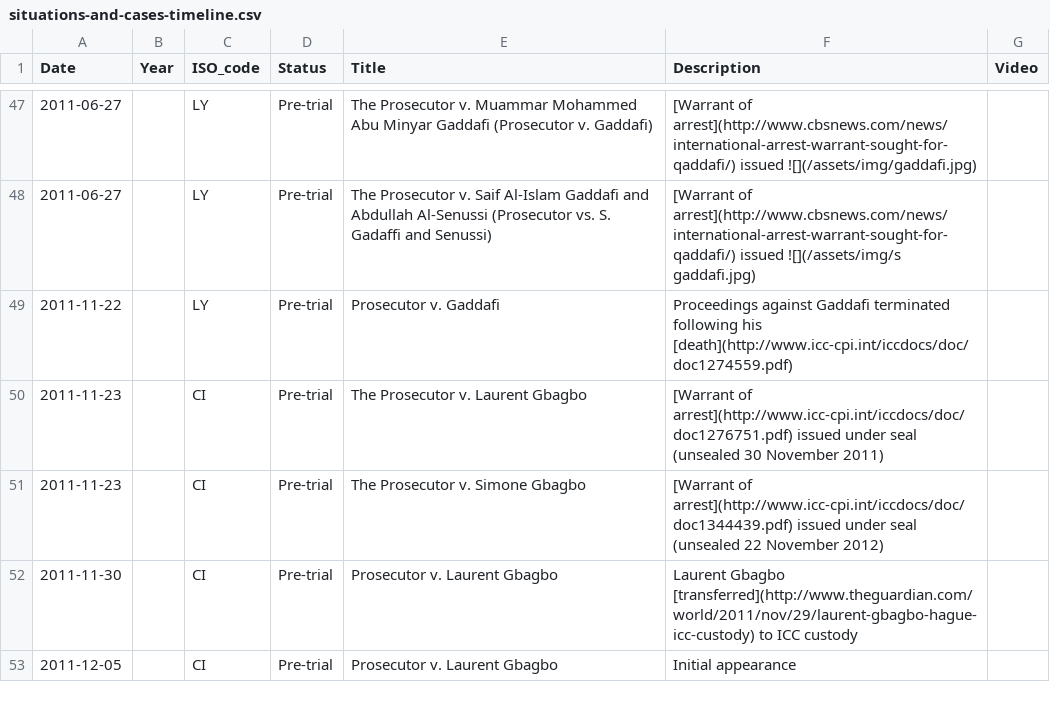
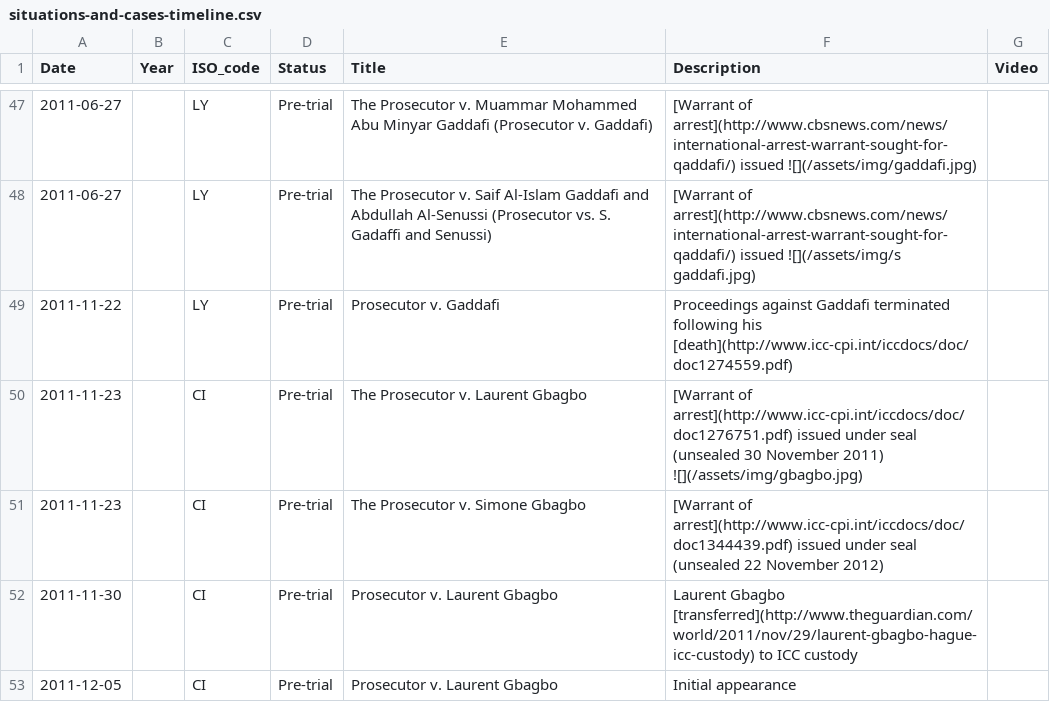
Before and after one commit to theNewDynamic/aba-icc, a CSV file: _data/situations-and-cases-timeline.csv, drawn as a sheet; only a part is shown, gaps mark what is left out.

Commit message:
Update situations-and-cases-timeline.csv

```diff
--- a/_data/situations-and-cases-timeline.csv
+++ b/_data/situations-and-cases-timeline.csv
@@ -52,3 +52,3 @@ Date,Year,ISO_code,Status,Title,Description,Video
 2011-11-22,,LY,Pre-trial,Prosecutor v. Gaddafi,Proceedings against Gaddafi terminated following his [death](http://www.icc-cpi.int/iccdocs/doc/doc1274559.pdf),
-2011-11-23,,CI,Pre-trial,The Prosecutor v. Laurent Gbagbo,[Warrant of arrest](http://www.icc-cpi.int/iccdocs/doc/doc1276751.pdf) issued under seal (unsealed 30 November 2011),
+2011-11-23,,CI,Pre-trial,The Prosecutor v. Laurent Gbagbo,[Warrant of arrest](http://www.icc-cpi.int/iccdocs/doc/doc1276751.pdf) issued under seal (unsealed 30 November 2011) ![](/assets/img/gbagbo.jpg),
 2011-11-23,,CI,Pre-trial,The Prosecutor v. Simone Gbagbo,[Warrant of arrest](http://www.icc-cpi.int/iccdocs/doc/doc1344439.pdf) issued under seal (unsealed 22 November 2012),
```
